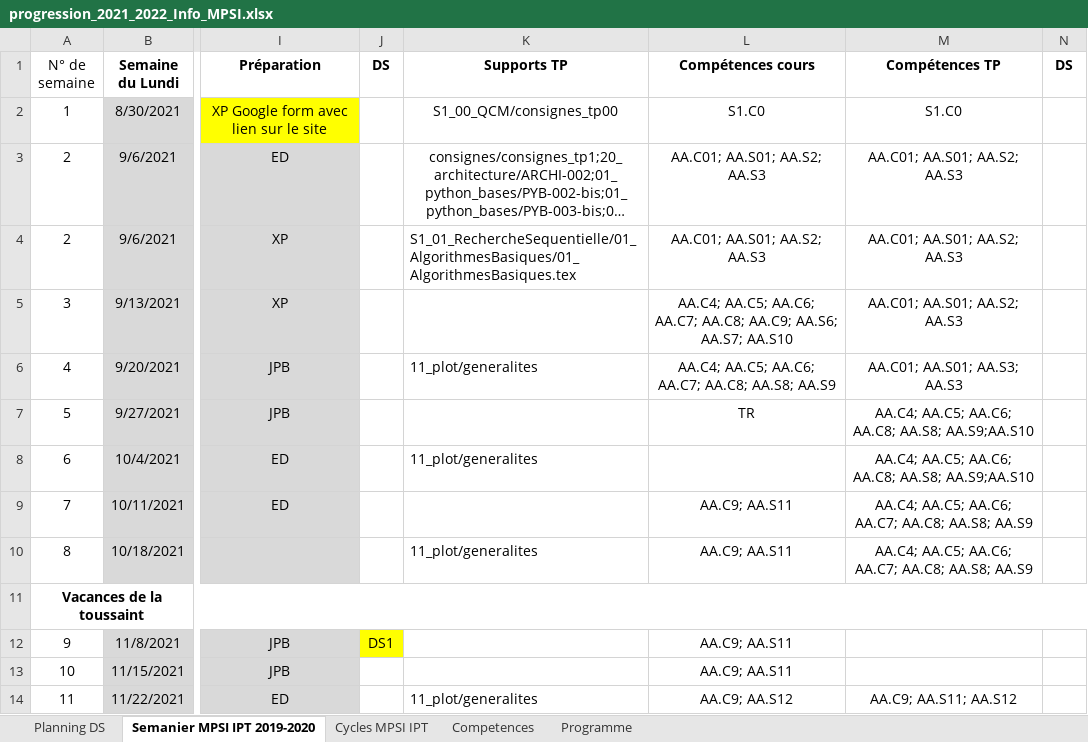
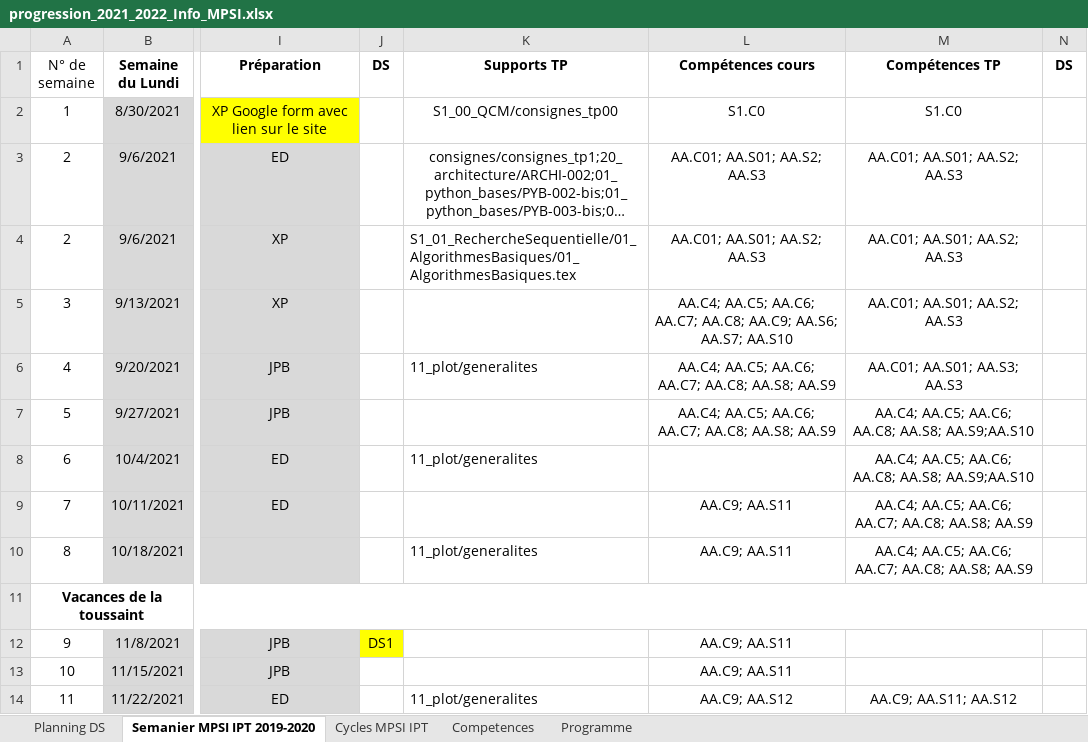
Before and after one commit to xpessoles/Informatique, an Excel workbook: progression_2021_2022_Info_MPSI.xlsx, sheet Semanier MPSI IPT 2019-2020, drawn as a sheet; only a part is shown, gaps mark what is left out; long unchanged cells end in …; values as stored, in another font and other column widths than the file's, no borders; the diff names each change by its address in the sheet, - before the commit and + after, or states it on an @@ line.

Commit message:
Update progression_2021_2022_Info_MPSI.xlsx

```diff
--- a/progression_2021_2022_Info_MPSI.xlsx (sheet Semanier MPSI IPT 2019-2020)
+++ b/progression_2021_2022_Info_MPSI.xlsx (sheet Semanier MPSI IPT 2019-2020)
-L7 (Compétences cours): TR
+L7 (Compétences cours): AA.C4; AA.C5; AA.C6; AA.C7; AA.C8; AA.S8; AA.S9
```
